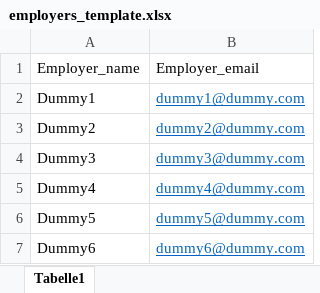
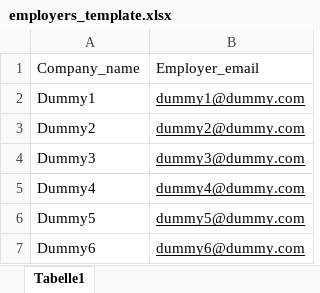
Before and after one commit to Arman511/CS3528, an Excel workbook: data_model_upload_template/employers_template.xlsx, sheet Tabelle1, drawn as a sheet; values as stored, in another font and other column widths than the file's, no borders; the diff names each change by its address in the sheet, - before the commit and + after, or states it on an @@ line.

Commit message:
Implement employer management features: upload, download, and delete all employers; add admin navigation template

```diff
--- a/data_model_upload_template/employers_template.xlsx (sheet Tabelle1)
+++ b/data_model_upload_template/employers_template.xlsx (sheet Tabelle1)
-A1: Employer_name
+A1: Company_name
-B2:B7 text colour: #0563C1
+B2:B7 text colour: black
```
Also changed, not shown: 4 other files.
